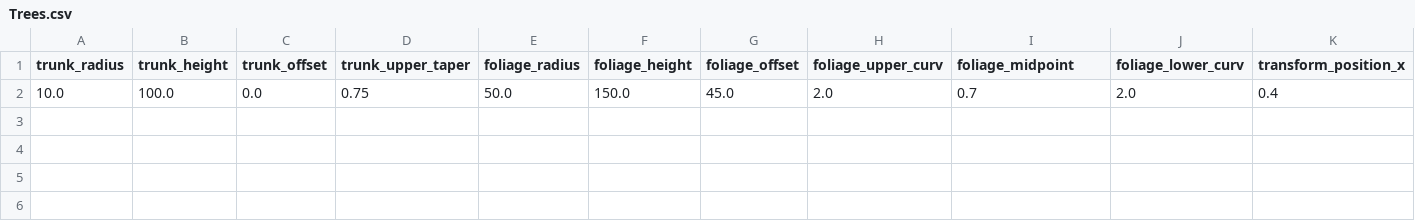
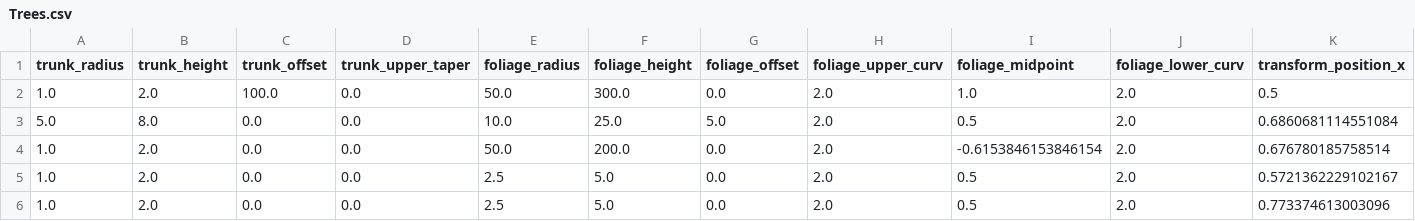
Before and after one commit to MaddHatt-PM/golf-course-data-processors, a CSV file: SavedAreas/DemoCourse/Trees.csv, drawn as a sheet; only a part is shown; removed rows and columns are numbered as before the commit, all else as after; rows hold the shown columns only; the diff names each change by its address in the sheet, - before the commit and + after, or states it on an @@ line.

```diff
--- a/SavedAreas/DemoCourse/Trees.csv
+++ b/SavedAreas/DemoCourse/Trees.csv
-row 2: 10.0 | 100.0 | 0.0 | 0.75 | 50.0 | 150.0 | 45.0 | 2.0 | 0.7 | 2.0 | 0.4
+row 2: 1.0 | 2.0 | 100.0 | 0.0 | 50.0 | 300.0 | 0.0 | 2.0 | 1.0 | 2.0 | 0.5
+row 3: 5.0 | 8.0 | 0.0 | 0.0 | 10.0 | 25.0 | 5.0 | 2.0 | 0.5 | 2.0 | 0.6860681114551084
+row 4: 1.0 | 2.0 | 0.0 | 0.0 | 50.0 | 200.0 | 0.0 | 2.0 | -0.6153846153846154 | 2.0 | 0.676780185758514
+row 5: 1.0 | 2.0 | 0.0 | 0.0 | 2.5 | 5.0 | 0.0 | 2.0 | 0.5 | 2.0 | 0.5721362229102167
+row 6: 1.0 | 2.0 | 0.0 | 0.0 | 2.5 | 5.0 | 0.0 | 2.0 | 0.5 | 2.0 | 0.773374613003096
```
Also changed, not shown: 40 other files.
